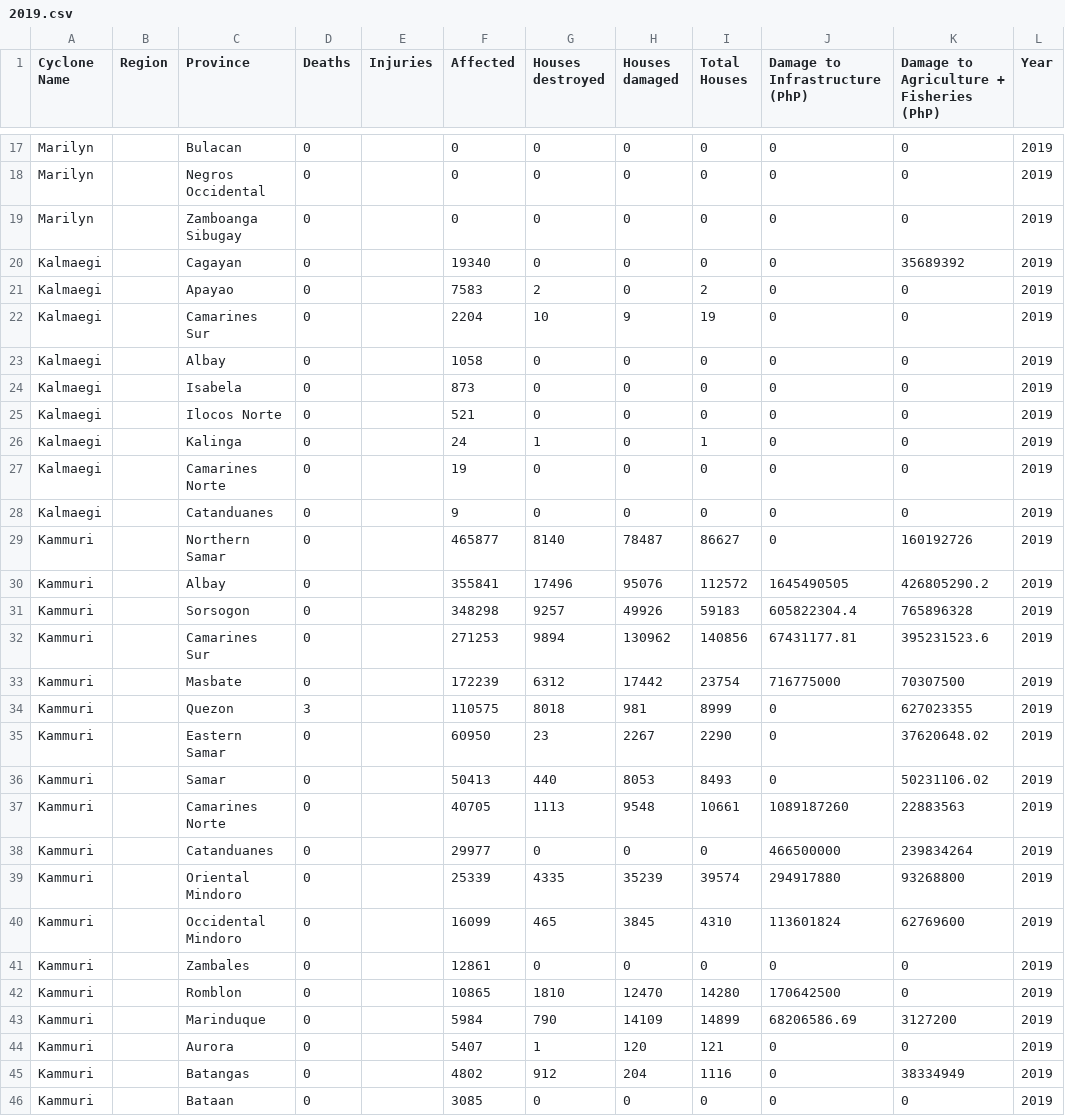
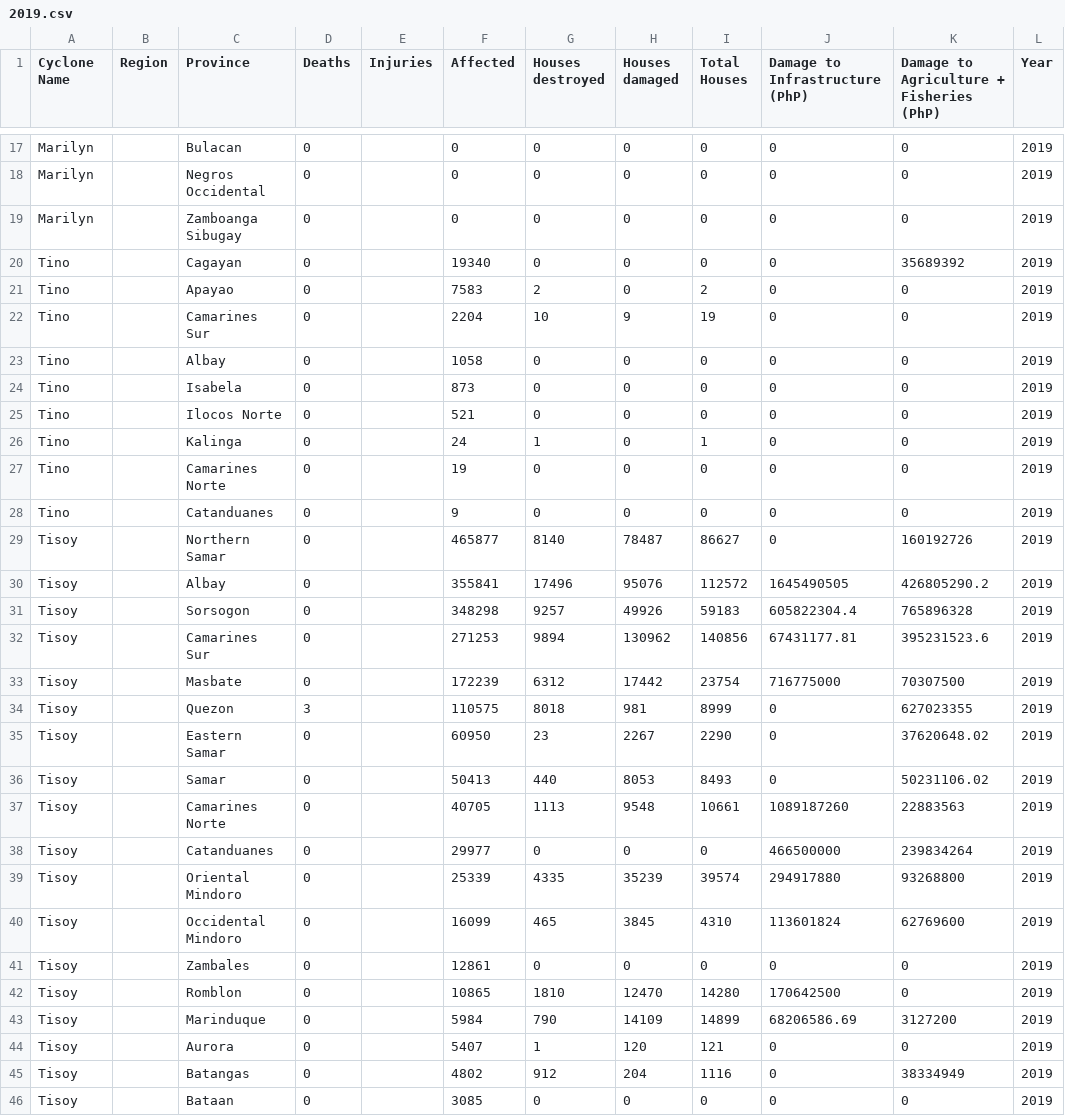
Before and after one commit to alecbnono/flood-control-health-outcomes, a CSV file: data/typhoon-impact/2019.csv, drawn as a sheet; only a part is shown, gaps mark what is left out; the diff covers the shown part only; the diff names each change by its address in the sheet, - before the commit and + after, or states it on an @@ line.

Commit message:
Changed the international name of typhoons (2019-2020)

```diff
--- a/data/typhoon-impact/2019.csv
+++ b/data/typhoon-impact/2019.csv
-A20:A28 (Cyclone Name): Kalmaegi
+A20:A28 (Cyclone Name): Tino
-A29:A46 (Cyclone Name): Kammuri
+A29:A46 (Cyclone Name): Tisoy
```
Also changed, not shown: 32 edited cells elsewhere in this file, data/typhoon-impact/2020.csv.
